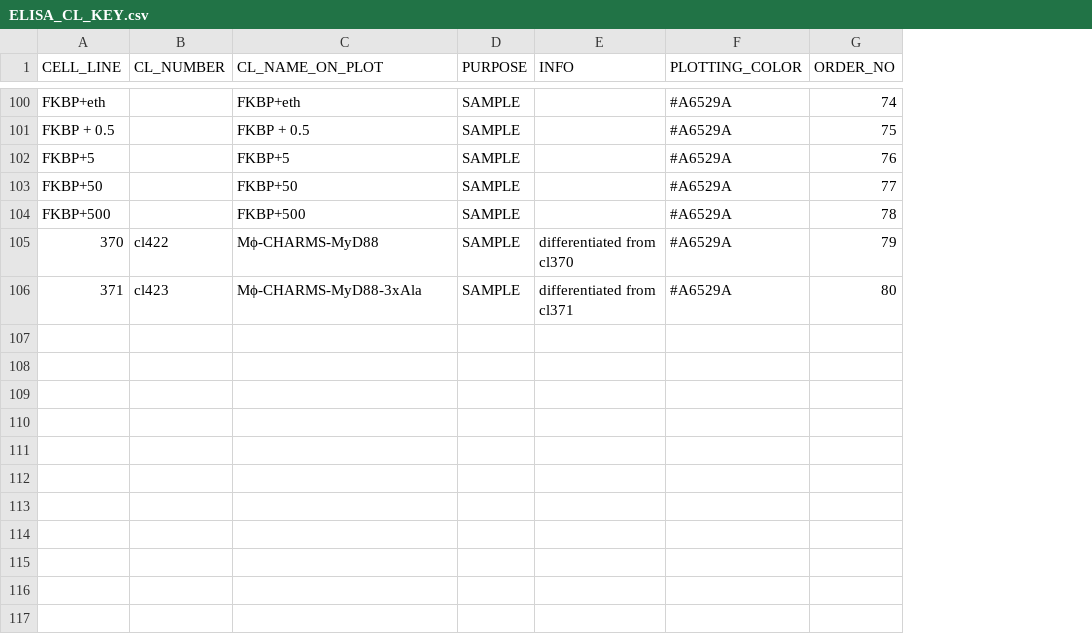
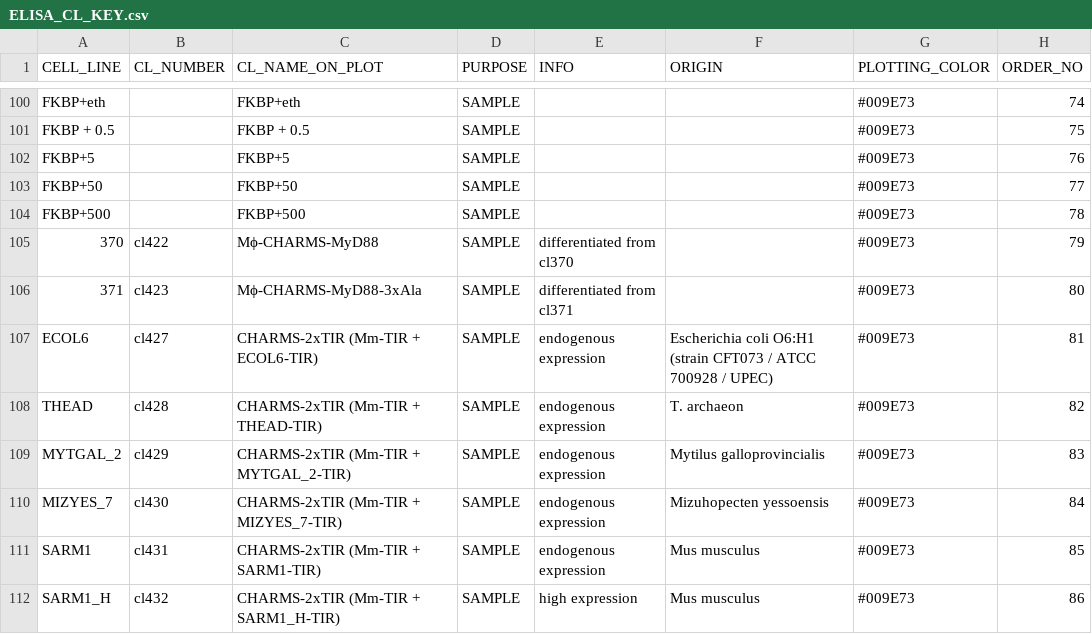
Before and after one commit to tlobnow/coding_universe, a CSV file: ELISA_CL_KEY.csv, drawn as a sheet; only a part is shown, gaps mark what is left out; addresses are those after the commit; the diff covers the shown part only; the diff names each change by its address in the sheet, - before the commit and + after, or states it on an @@ line.

```diff
--- a/ELISA_CL_KEY.csv
+++ b/ELISA_CL_KEY.csv
+column F (ORIGIN), empty
-G100:G106 (PLOTTING_COLOR): #A6529A
+G100:G106 (PLOTTING_COLOR): #009E73
+row 107: ECOL6 | cl427 | CHARMS-2xTIR (Mm-TIR + ECOL6-TIR) | SAMPLE | endogenous expression | Escherichia coli O6:H1 (strain CFT073 / ATCC 700928 / UPEC) | #009E73 | 81
+row 108: THEAD | cl428 | CHARMS-2xTIR (Mm-TIR + THEAD-TIR) | SAMPLE | endogenous expression | T. archaeon | #009E73 | 82
+row 109: MYTGAL_2 | cl429 | CHARMS-2xTIR (Mm-TIR + MYTGAL_2-TIR) | SAMPLE | endogenous expression | Mytilus galloprovincialis | #009E73 | 83
+row 110: MIZYES_7 | cl430 | CHARMS-2xTIR (Mm-TIR + MIZYES_7-TIR) | SAMPLE | endogenous expression | Mizuhopecten yessoensis | #009E73 | 84
+row 111: SARM1 | cl431 | CHARMS-2xTIR (Mm-TIR + SARM1-TIR) | SAMPLE | endogenous expression | Mus musculus | #009E73 | 85
+row 112: SARM1_H | cl432 | CHARMS-2xTIR (Mm-TIR + SARM1_H-TIR) | SAMPLE | high expression | Mus musculus | #009E73 | 86
```
Also changed, not shown: 118 edited cells elsewhere in this file.
